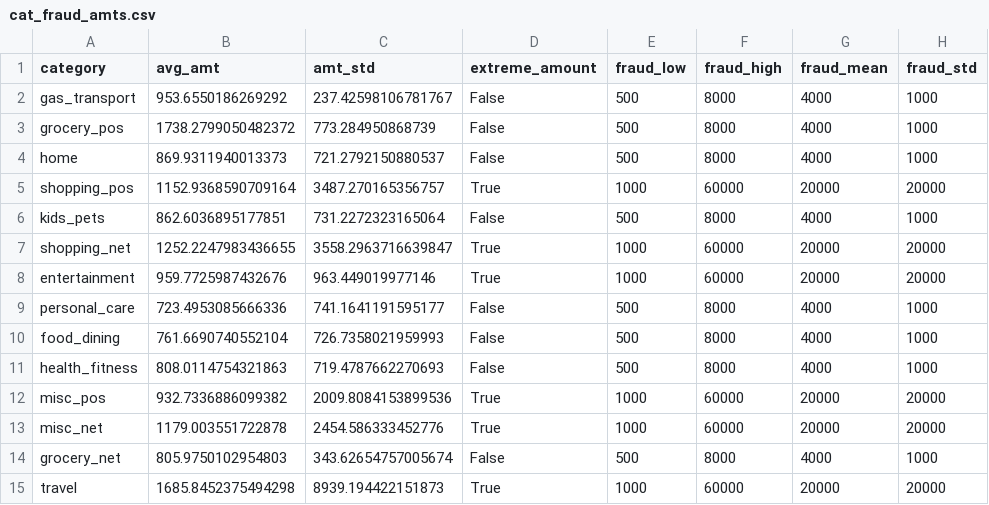
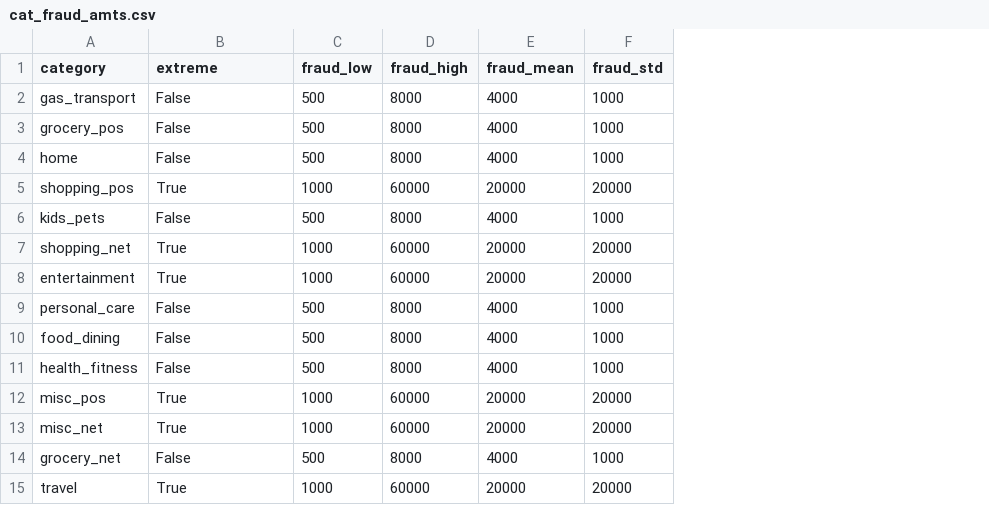
Before and after one commit to iaroslav-dzh/fraud_txns_simulator, a CSV file: data/cleaned_data/cat_fraud_amts.csv, drawn as a sheet; removed rows and columns are numbered as before the commit, all else as after; the diff names each change by its address in the sheet, - before the commit and + after, or states it on an @@ line.

Commit message:
Created new NB 06_additional. Created DropTxnPartData

```diff
--- a/data/cleaned_data/cat_fraud_amts.csv
+++ b/data/cleaned_data/cat_fraud_amts.csv
-column B (avg_amt), rows 2-15: 953.6550186269292 | 1738.2799050482372 | 869.9311940013373 | 1152.9368590709164 | 862.6036895177851 | 1252.2247983436655 | 959.7725987432676 | 723.4953085666336 | 761.6690740552104 | 808.0114754321863 | 932.7336886099382 | 1179.003551722878 | 805.9750102954803 | 1685.8452375494298
-column C (amt_std), rows 2-15: 237.42598106781767 | 773.284950868739 | 721.2792150880537 | 3487.270165356757 | 731.2272323165064 | 3558.2963716639847 | 963.449019977146 | 741.1641191595177 | 726.7358021959993 | 719.4787662270693 | 2009.8084153899536 | 2454.586333452776 | 343.62654757005674 | 8939.194422151873
-B1: extreme_amount
+B1: extreme
```
Also changed, not shown: 20 other files.
